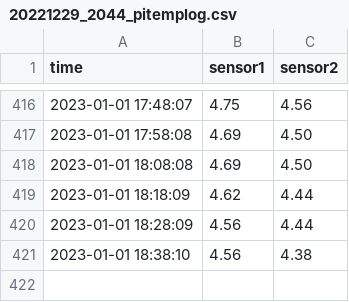
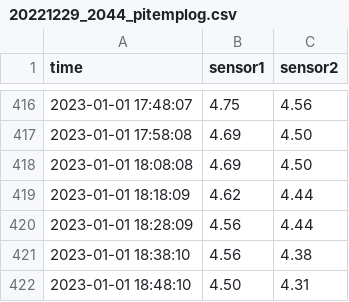
Before and after one commit to e4k4/pi-temp-log, a CSV file: 20221229_2044_pitemplog.csv, drawn as a sheet; only a part is shown, gaps mark what is left out; the diff names each change by its address in the sheet, - before the commit and + after, or states it on an @@ line.

Commit message:
Log commit #415

```diff
--- a/20221229_2044_pitemplog.csv
+++ b/20221229_2044_pitemplog.csv
+row 422: 2023-01-01 18:48:10 | 4.50 | 4.31
```
